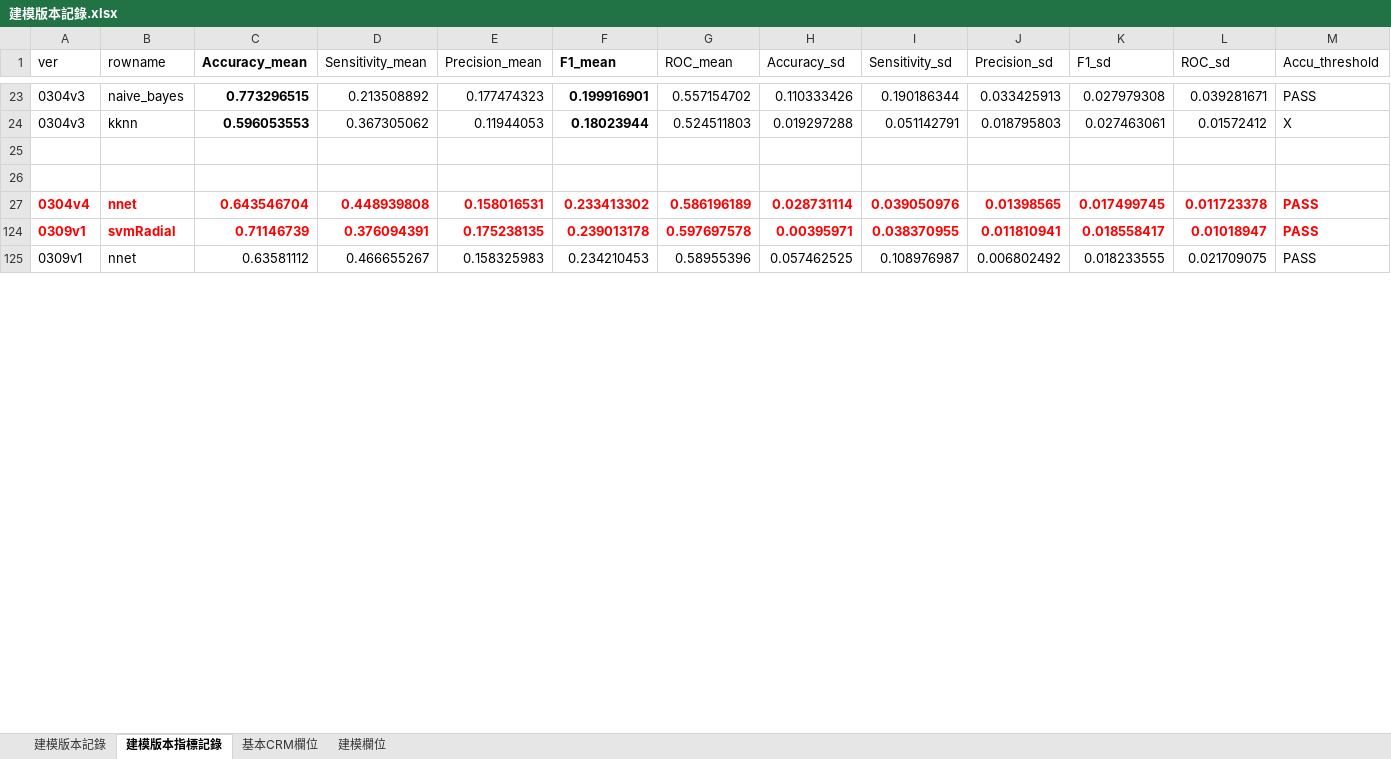
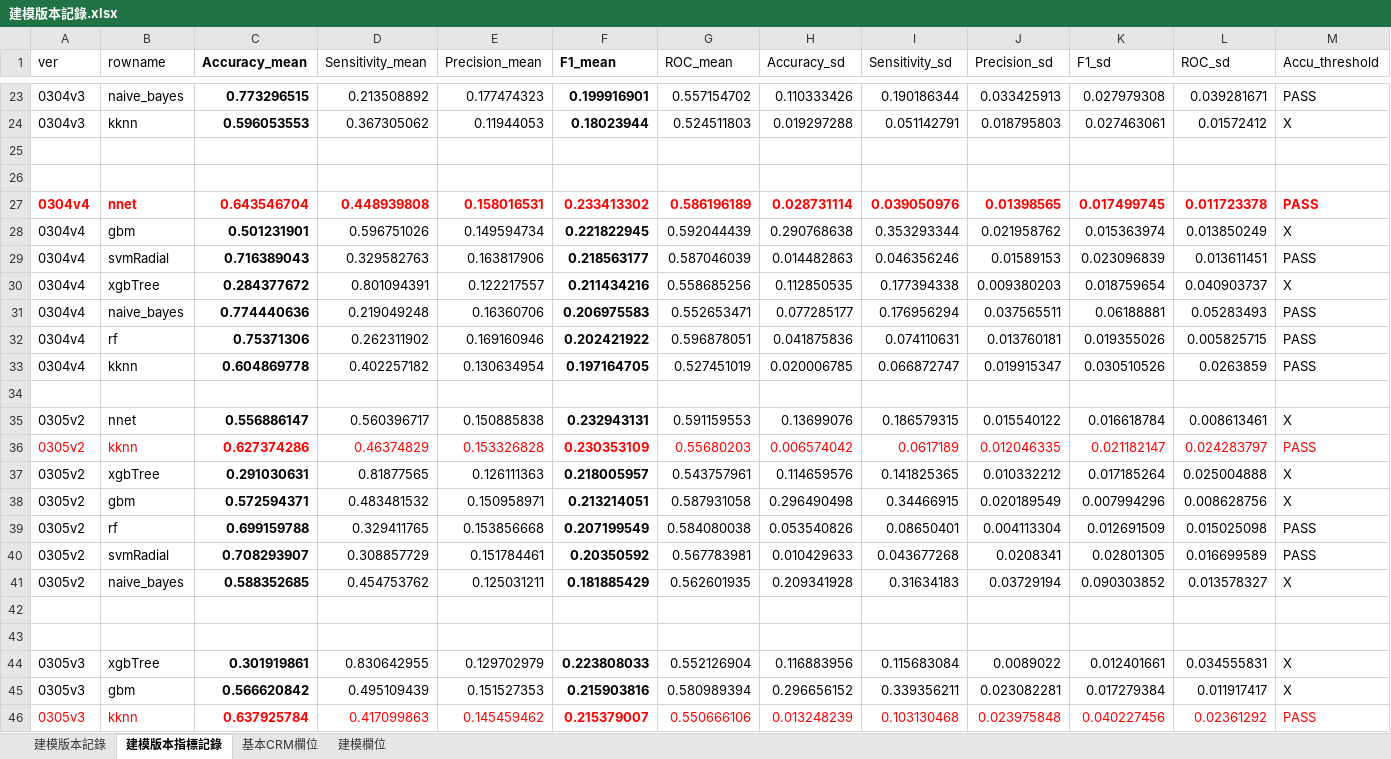
Before and after one commit to chrisitnehsu/Cross_Selling_1902, an Excel workbook: 建模版本記錄.xlsx, sheet 建模版本指標記錄, drawn as a sheet; only a part is shown, gaps mark what is left out; the shorter side is filled out with more unchanged rows; values as stored, in another font and other column widths than the file's, no borders; the diff covers the shown part only; the diff names each change by its address in the sheet, - before the commit and + after, or states it on an @@ line.

```diff
--- a/建模版本記錄.xlsx (sheet 建模版本指標記錄)
+++ b/建模版本記錄.xlsx (sheet 建模版本指標記錄)
@@ row 28 unhidden: 0304v4 | gbm | 0.501231901 | 0.596751026 | 0.149594734 | 0.221822945 | 0.592044439 | 0.290768638 | 0.353293344 | 0.021958762 | 0.015363974 | 0.013850249 | X @@
@@ row 29 unhidden: 0304v4 | svmRadial | 0.716389043 | 0.329582763 | 0.163817906 | 0.218563177 | 0.587046039 | 0.014482863 | 0.046356246 | 0.01589153 | 0.023096839 | 0.013611451 | PASS @@
@@ row 30 unhidden: 0304v4 | xgbTree | 0.284377672 | 0.801094391 | 0.122217557 | 0.211434216 | 0.558685256 | 0.112850535 | 0.177394338 | 0.009380203 | 0.018759654 | 0.040903737 | X @@
@@ row 31 unhidden: 0304v4 | naive_bayes | 0.774440636 | 0.219049248 | 0.16360706 | 0.206975583 | 0.552653471 | 0.077285177 | 0.176956294 | 0.037565511 | 0.06188881 | 0.05283493 | PASS @@
@@ row 32 unhidden: 0304v4 | rf | 0.75371306 | 0.262311902 | 0.169160946 | 0.202421922 | 0.596878051 | 0.041875836 | 0.074110631 | 0.013760181 | 0.019355026 | 0.005825715 | PASS @@
@@ row 33 unhidden: 0304v4 | kknn | 0.604869778 | 0.402257182 | 0.130634954 | 0.197164705 | 0.527451019 | 0.020006785 | 0.066872747 | 0.019915347 | 0.030510526 | 0.0263859 | PASS @@
+row 34: (empty)
@@ row 35 unhidden: 0305v2 | nnet | 0.556886147 | 0.560396717 | 0.150885838 | 0.232943131 | 0.591159553 | 0.13699076 | 0.186579315 | 0.015540122 | 0.016618784 | 0.008613461 | X @@
@@ row 36 unhidden: 0305v2 | kknn | 0.627374286 | 0.46374829 | 0.153326828 | 0.230353109 | 0.55680203 | 0.006574042 | 0.0617189 | 0.012046335 | 0.021182147 | 0.024283797 | PASS @@
@@ row 37 unhidden: 0305v2 | xgbTree | 0.291030631 | 0.81877565 | 0.126111363 | 0.218005957 | 0.543757961 | 0.114659576 | 0.141825365 | 0.010332212 | 0.017185264 | 0.025004888 | X @@
@@ row 38 unhidden: 0305v2 | gbm | 0.572594371 | 0.483481532 | 0.150958971 | 0.213214051 | 0.587931058 | 0.296490498 | 0.34466915 | 0.020189549 | 0.007994296 | 0.008628756 | X @@
@@ row 39 unhidden: 0305v2 | rf | 0.699159788 | 0.329411765 | 0.153856668 | 0.207199549 | 0.584080038 | 0.053540826 | 0.08650401 | 0.004113304 | 0.012691509 | 0.015025098 | PASS @@
@@ row 40 unhidden: 0305v2 | svmRadial | 0.708293907 | 0.308857729 | 0.151784461 | 0.20350592 | 0.567783981 | 0.010429633 | 0.043677268 | 0.0208341 | 0.02801305 | 0.016699589 | PASS @@
@@ row 41 unhidden: 0305v2 | naive_bayes | 0.588352685 | 0.454753762 | 0.125031211 | 0.181885429 | 0.562601935 | 0.209341928 | 0.31634183 | 0.03729194 | 0.090303852 | 0.013578327 | X @@
+row 42: (empty)
+row 43: (empty)
@@ row 44 unhidden: 0305v3 | xgbTree | 0.301919861 | 0.830642955 | 0.129702979 | 0.223808033 | 0.552126904 | 0.116883956 | 0.115683084 | 0.0089022 | 0.012401661 | 0.034555831 | X @@
@@ row 45 unhidden: 0305v3 | gbm | 0.566620842 | 0.495109439 | 0.151527353 | 0.215903816 | 0.580989394 | 0.296656152 | 0.339356211 | 0.023082281 | 0.017279384 | 0.011917417 | X @@
@@ row 46 unhidden: 0305v3 | kknn | 0.637925784 | 0.417099863 | 0.145459462 | 0.215379007 | 0.550666106 | 0.013248239 | 0.103130468 | 0.023975848 | 0.040227456 | 0.02361292 | PASS @@
```
Also changed, not shown: 54 added rows and 60 hidden or unhidden rows elsewhere in this sheet, sheet 建模版本記錄, tt.xlsx, 3 other files.
